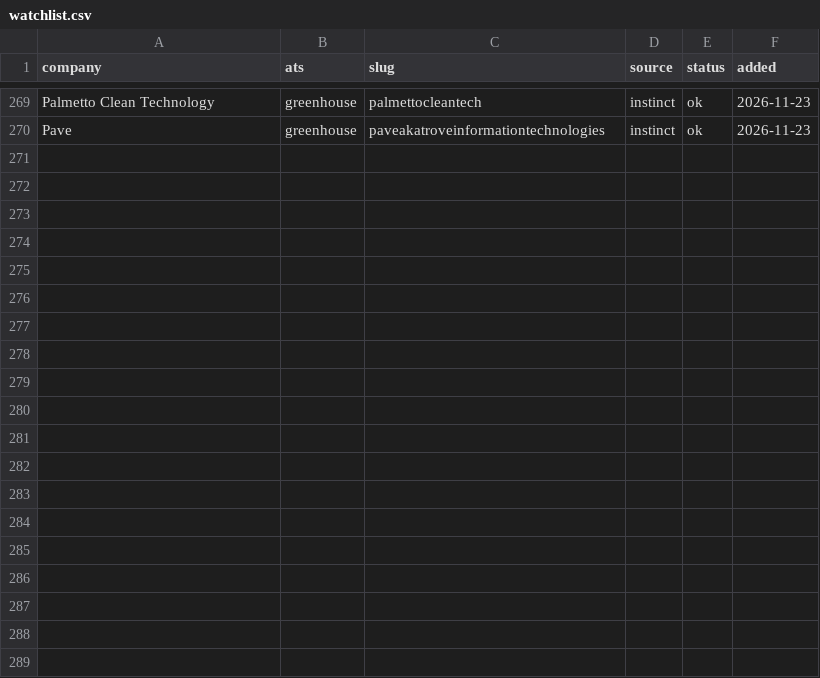
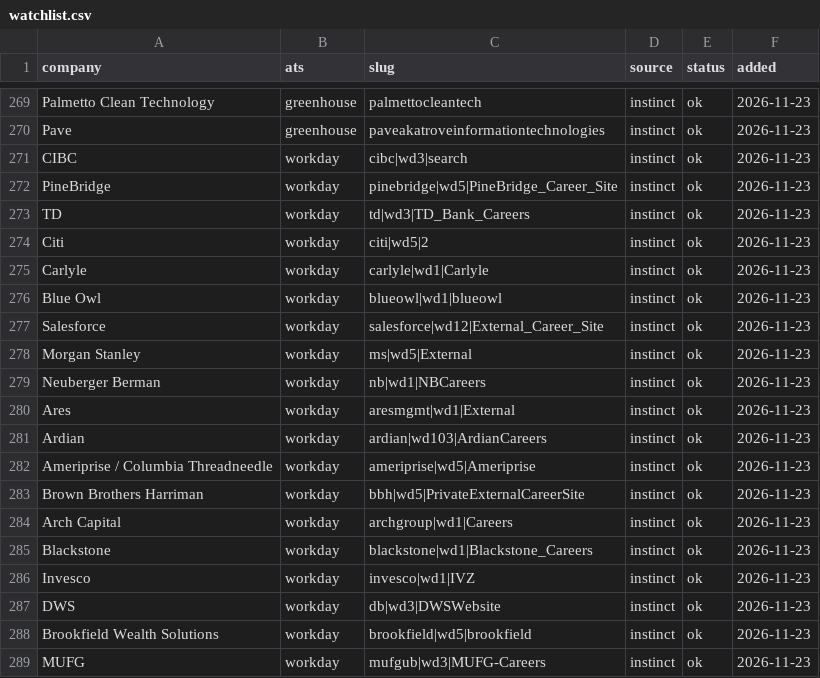
Before and after one commit to arjuna2204/job-agent, a CSV file: watchlist.csv, drawn as a sheet; only a part is shown, gaps mark what is left out; the diff names each change by its address in the sheet, - before the commit and + after, or states it on an @@ line.

```diff
--- a/watchlist.csv
+++ b/watchlist.csv
+row 271: CIBC | workday | cibc|wd3|search | instinct | ok | 2026-11-23
+row 272: PineBridge | workday | pinebridge|wd5|PineBridge_Career_Site | instinct | ok | 2026-11-23
+row 273: TD | workday | td|wd3|TD_Bank_Careers | instinct | ok | 2026-11-23
+row 274: Citi | workday | citi|wd5|2 | instinct | ok | 2026-11-23
+row 275: Carlyle | workday | carlyle|wd1|Carlyle | instinct | ok | 2026-11-23
+row 276: Blue Owl | workday | blueowl|wd1|blueowl | instinct | ok | 2026-11-23
+row 277: Salesforce | workday | salesforce|wd12|External_Career_Site | instinct | ok | 2026-11-23
+row 278: Morgan Stanley | workday | ms|wd5|External | instinct | ok | 2026-11-23
+row 279: Neuberger Berman | workday | nb|wd1|NBCareers | instinct | ok | 2026-11-23
+row 280: Ares | workday | aresmgmt|wd1|External | instinct | ok | 2026-11-23
+row 281: Ardian | workday | ardian|wd103|ArdianCareers | instinct | ok | 2026-11-23
+row 282: Ameriprise / Columbia Threadneedle | workday | ameriprise|wd5|Ameriprise | instinct | ok | 2026-11-23
+row 283: Brown Brothers Harriman | workday | bbh|wd5|PrivateExternalCareerSite | instinct | ok | 2026-11-23
+row 284: Arch Capital | workday | archgroup|wd1|Careers | instinct | ok | 2026-11-23
+row 285: Blackstone | workday | blackstone|wd1|Blackstone_Careers | instinct | ok | 2026-11-23
+row 286: Invesco | workday | invesco|wd1|IVZ | instinct | ok | 2026-11-23
+row 287: DWS | workday | db|wd3|DWSWebsite | instinct | ok | 2026-11-23
+row 288: Brookfield Wealth Solutions | workday | brookfield|wd5|brookfield | instinct | ok | 2026-11-23
+row 289: MUFG | workday | mufgub|wd3|MUFG-Careers | instinct | ok | 2026-11-23
```
Also changed, not shown: 2 other files.
